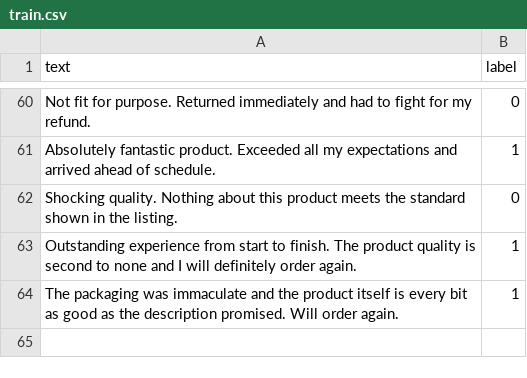
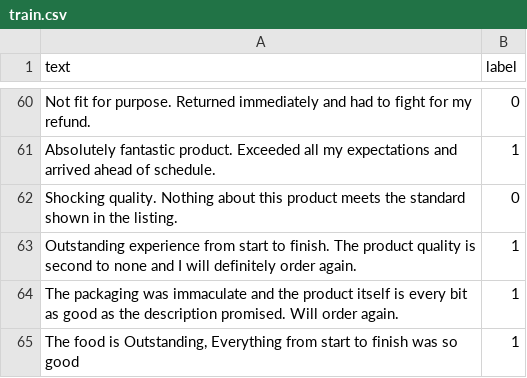
Before and after one commit to MoSahil147/case9-model-serving-lite, a CSV file: data/train.csv, drawn as a sheet; only a part is shown, gaps mark what is left out.

Commit message:
checking retrain

```diff
--- a/data/train.csv
+++ b/data/train.csv
@@ -64 +64,2 @@ text,label
 "The packaging was immaculate and the product itself is every bit as good as the description promised. Will order again.",1
+"The food is Outstanding, Everything from start to finish was so good", 1
```
